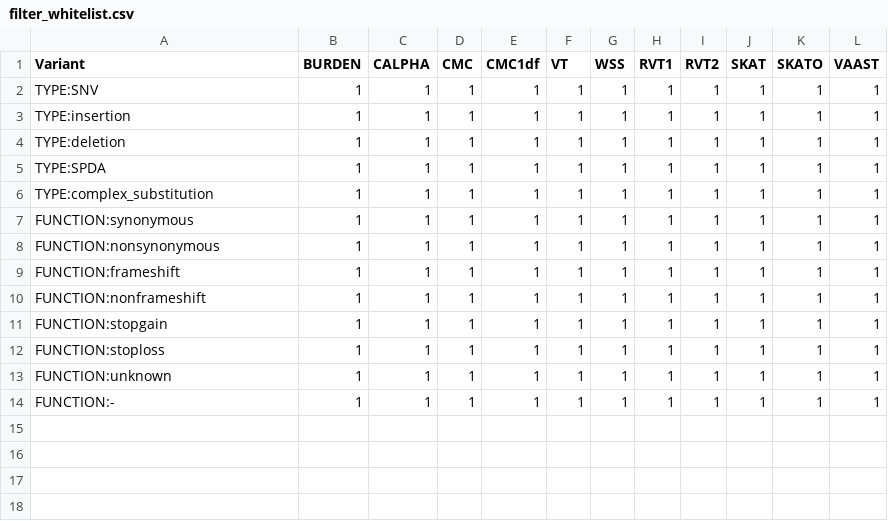
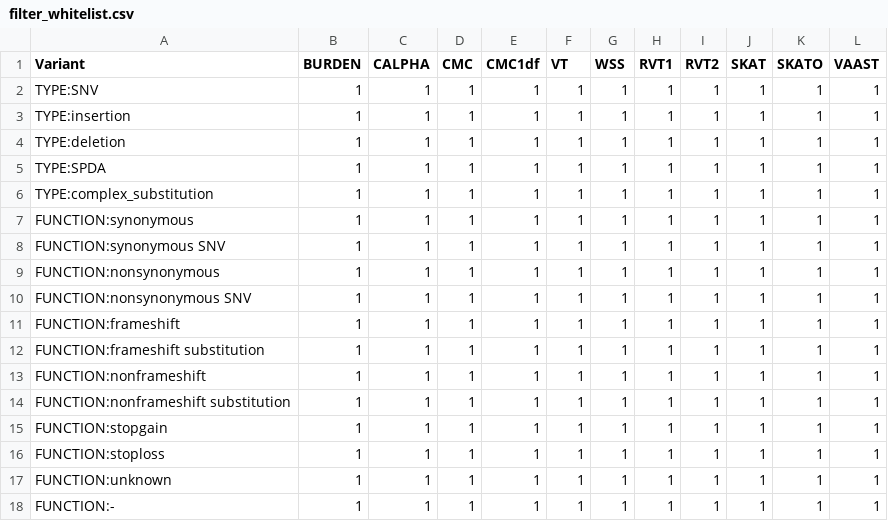
Before and after one commit to rjbohlender/CAPER, a CSV file: filter/filter_whitelist.csv, drawn as a sheet.

Commit message:
Add new types to variant whitelist

```diff
--- a/filter/filter_whitelist.csv
+++ b/filter/filter_whitelist.csv
@@ -7,5 +7,9 @@ TYPE:complex_substitution,1,1,1,1,1,1,1,1,1,1,1
 FUNCTION:synonymous,1,1,1,1,1,1,1,1,1,1,1
+FUNCTION:synonymous SNV,1,1,1,1,1,1,1,1,1,1,1
 FUNCTION:nonsynonymous,1,1,1,1,1,1,1,1,1,1,1
+FUNCTION:nonsynonymous SNV,1,1,1,1,1,1,1,1,1,1,1
 FUNCTION:frameshift,1,1,1,1,1,1,1,1,1,1,1
+FUNCTION:frameshift substitution,1,1,1,1,1,1,1,1,1,1,1
 FUNCTION:nonframeshift,1,1,1,1,1,1,1,1,1,1,1
+FUNCTION:nonframeshift substitution,1,1,1,1,1,1,1,1,1,1,1
 FUNCTION:stopgain,1,1,1,1,1,1,1,1,1,1,1
```
